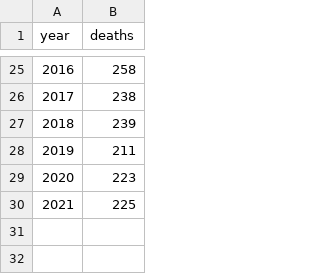
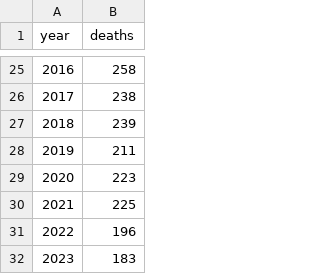
Before and after one commit to avehtari/BDA_R_demos, a CSV file: demos_rstan/trafficdeaths.csv, drawn as a sheet; only a part is shown, gaps mark what is left out; the diff names each change by its address in the sheet, - before the commit and + after, or states it on an @@ line.

Commit message:
update trafficdeaths demo

```diff
--- a/demos_rstan/trafficdeaths.csv
+++ b/demos_rstan/trafficdeaths.csv
+row 31: 2022 | 196
+row 32: 2023 | 183
```
Also changed, not shown: 1 other file.
